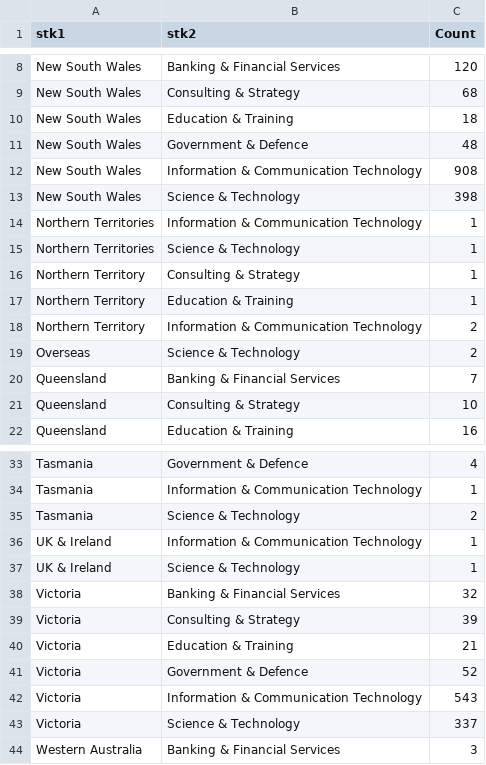
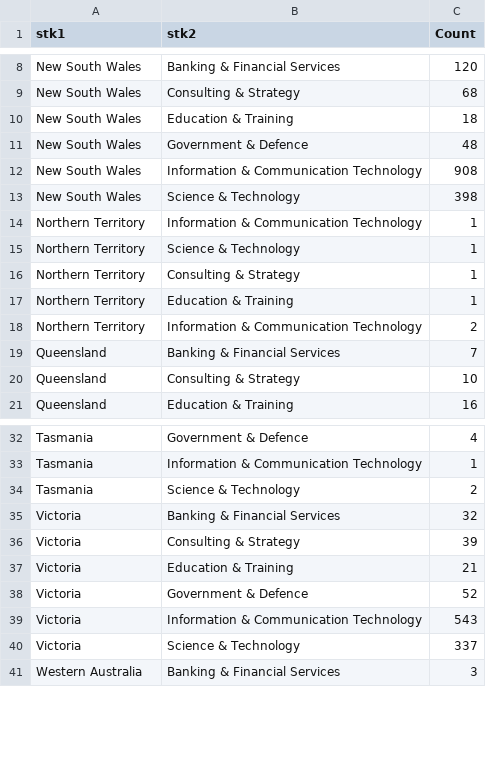
Before and after one commit to HimsaraGallege/testRepo, a CSV file: test (1).csv, drawn as a sheet; only a part is shown, gaps mark what is left out.

Commit message:
Update test (1).csv

```diff
--- a/test (1).csv
+++ b/test (1).csv
@@ -13,4 +13,4 @@ New South Wales,Information & Communication Technology,908
 New South Wales,Science & Technology,398
-Northern Territories,Information & Communication Technology,1
-Northern Territories,Science & Technology,1
+Northern Territory,Information & Communication Technology,1
+Northern Territory,Science & Technology,1
 Northern Territory,Consulting & Strategy,1
@@ -18,3 +18,2 @@ Northern Territory,Education & Training,1
 Northern Territory,Information & Communication Technology,2
-Overseas,Science & Technology,2
 Queensland,Banking & Financial Services,7
@@ -35,4 +34,2 @@ Tasmania,Information & Communication Technology,1
 Tasmania,Science & Technology,2
-UK & Ireland,Information & Communication Technology,1
-UK & Ireland,Science & Technology,1
 Victoria,Banking & Financial Services,32
```
